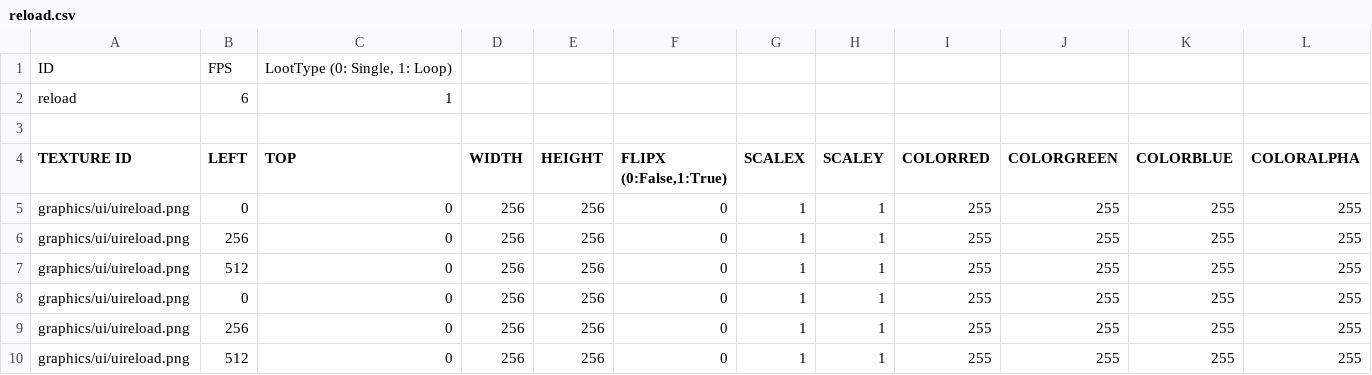
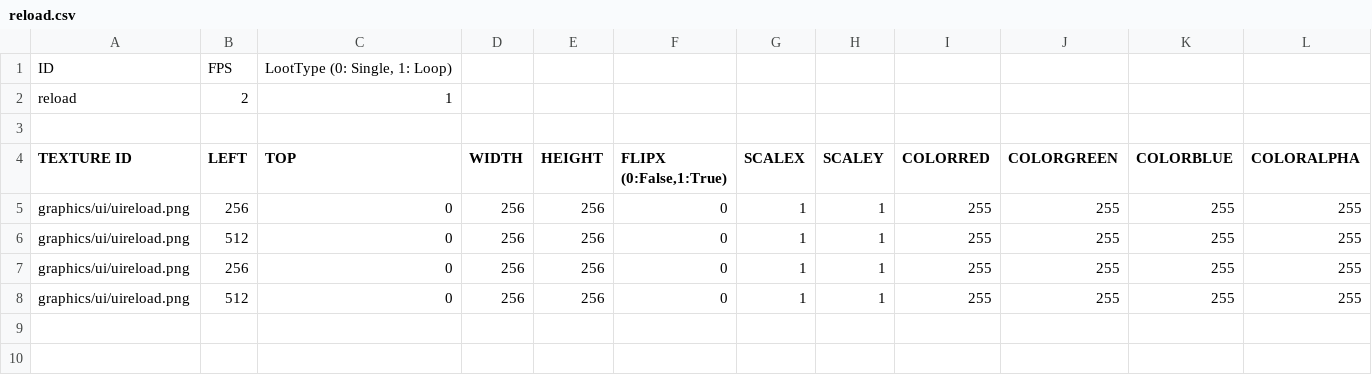
Before and after one commit to Lofan9214/SFMLMaterialSniper, a CSV file: SFMLMaterialSniperBin/animations/ui/reload.csv, drawn as a sheet; only a part is shown; rows hold the shown columns only; the diff names each change by its address in the sheet, - before the commit and + after, or states it on an @@ line.

```diff
--- a/SFMLMaterialSniperBin/animations/ui/reload.csv
+++ b/SFMLMaterialSniperBin/animations/ui/reload.csv
-B2 (LEFT): 6
+B2 (LEFT): 2
-row 5: graphics/ui/uireload.png | 0 | 0 | 256 | 256 | 0 | 1 | 1 | 255 | 255 | 255 | 255
-row 8: graphics/ui/uireload.png | 0 | 0 | 256 | 256 | 0 | 1 | 1 | 255 | 255 | 255 | 255
```
Also changed, not shown: 1 other file.
